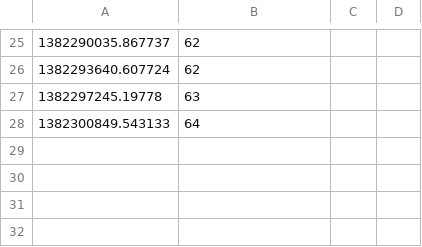
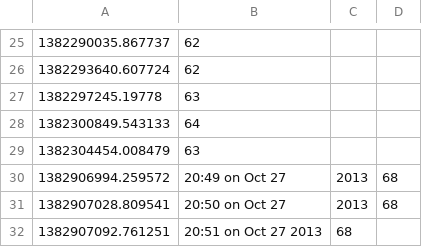
Before and after one commit to apad201/apROGRAMMINGad201, a CSV file: TempOut2.csv, drawn as a sheet; only a part is shown, gaps mark what is left out.

```diff
--- a/TempOut2.csv
+++ b/TempOut2.csv
@@ -28 +28,5 @@
 1382300849.543133,64
+1382304454.008479,63
+1382906994.259572,20:49 on Oct 27, 2013,68
+1382907028.809541,20:50 on Oct 27, 2013,68
+1382907092.761251,20:51 on Oct 27 2013,68
```
Also changed, not shown: 3 other files.
